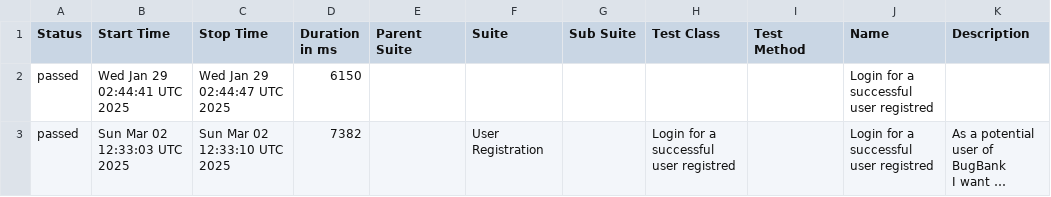
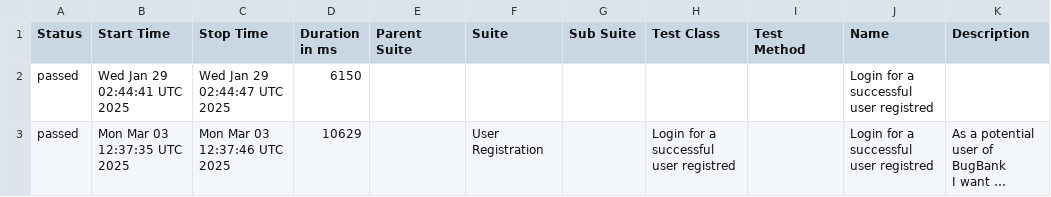
Before and after one commit to marcoshioka/JavaSeleniumCucumber, a CSV file: data/suites.csv, drawn as a sheet; long unchanged cells end in …; the diff names each change by its address in the sheet, - before the commit and + after, or states it on an @@ line.

```diff
--- a/data/suites.csv
+++ b/data/suites.csv
-B3 (Start Time): Sun Mar 02 12:33:03 UTC 2025
+B3 (Start Time): Mon Mar 03 12:37:35 UTC 2025
-C3 (Stop Time): Sun Mar 02 12:33:10 UTC 2025
+C3 (Stop Time): Mon Mar 03 12:37:46 UTC 2025
-D3 (Duration in ms): 7382
+D3 (Duration in ms): 10629
```
Also changed, not shown: 19 other files.
